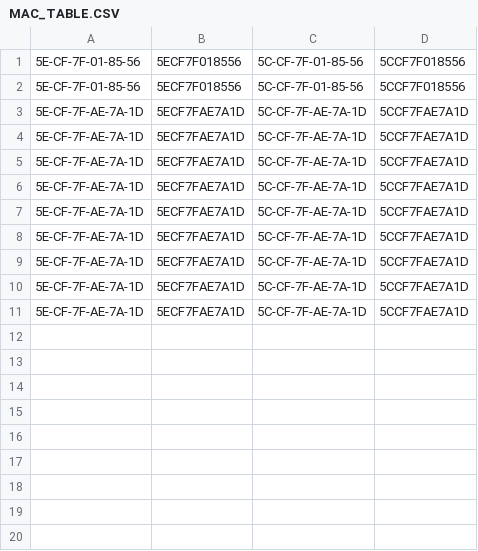
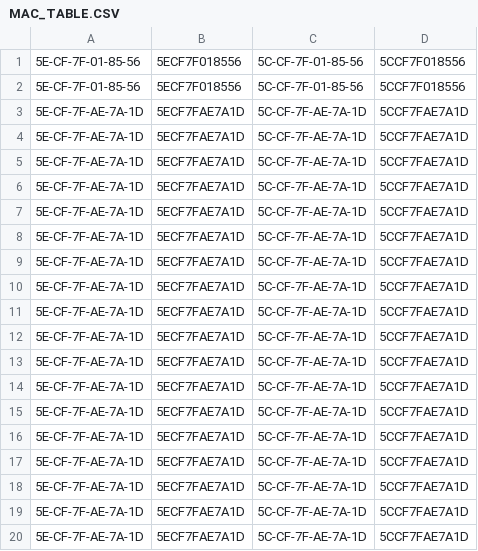
Before and after one commit to Davonter/ESP8266_NONOS_SDK, a CSV file: documents/esp8266_flash/FLASH_DOWNLOAD_TOOLS_v2.4_150924/MAC_ADDR/MAC_TABLE.CSV, drawn as a sheet.

```diff
--- a/documents/esp8266_flash/FLASH_DOWNLOAD_TOOLS_v2.4_150924/MAC_ADDR/MAC_TABLE.CSV
+++ b/documents/esp8266_flash/FLASH_DOWNLOAD_TOOLS_v2.4_150924/MAC_ADDR/MAC_TABLE.CSV
@@ -11 +11,10 @@
 5E-CF-7F-AE-7A-1D,5ECF7FAE7A1D,5C-CF-7F-AE-7A-1D,5CCF7FAE7A1D
+5E-CF-7F-AE-7A-1D,5ECF7FAE7A1D,5C-CF-7F-AE-7A-1D,5CCF7FAE7A1D
+5E-CF-7F-AE-7A-1D,5ECF7FAE7A1D,5C-CF-7F-AE-7A-1D,5CCF7FAE7A1D
+5E-CF-7F-AE-7A-1D,5ECF7FAE7A1D,5C-CF-7F-AE-7A-1D,5CCF7FAE7A1D
+5E-CF-7F-AE-7A-1D,5ECF7FAE7A1D,5C-CF-7F-AE-7A-1D,5CCF7FAE7A1D
+5E-CF-7F-AE-7A-1D,5ECF7FAE7A1D,5C-CF-7F-AE-7A-1D,5CCF7FAE7A1D
+5E-CF-7F-AE-7A-1D,5ECF7FAE7A1D,5C-CF-7F-AE-7A-1D,5CCF7FAE7A1D
+5E-CF-7F-AE-7A-1D,5ECF7FAE7A1D,5C-CF-7F-AE-7A-1D,5CCF7FAE7A1D
+5E-CF-7F-AE-7A-1D,5ECF7FAE7A1D,5C-CF-7F-AE-7A-1D,5CCF7FAE7A1D
+5E-CF-7F-AE-7A-1D,5ECF7FAE7A1D,5C-CF-7F-AE-7A-1D,5CCF7FAE7A1D
```
Also changed, not shown: 11 other files.
